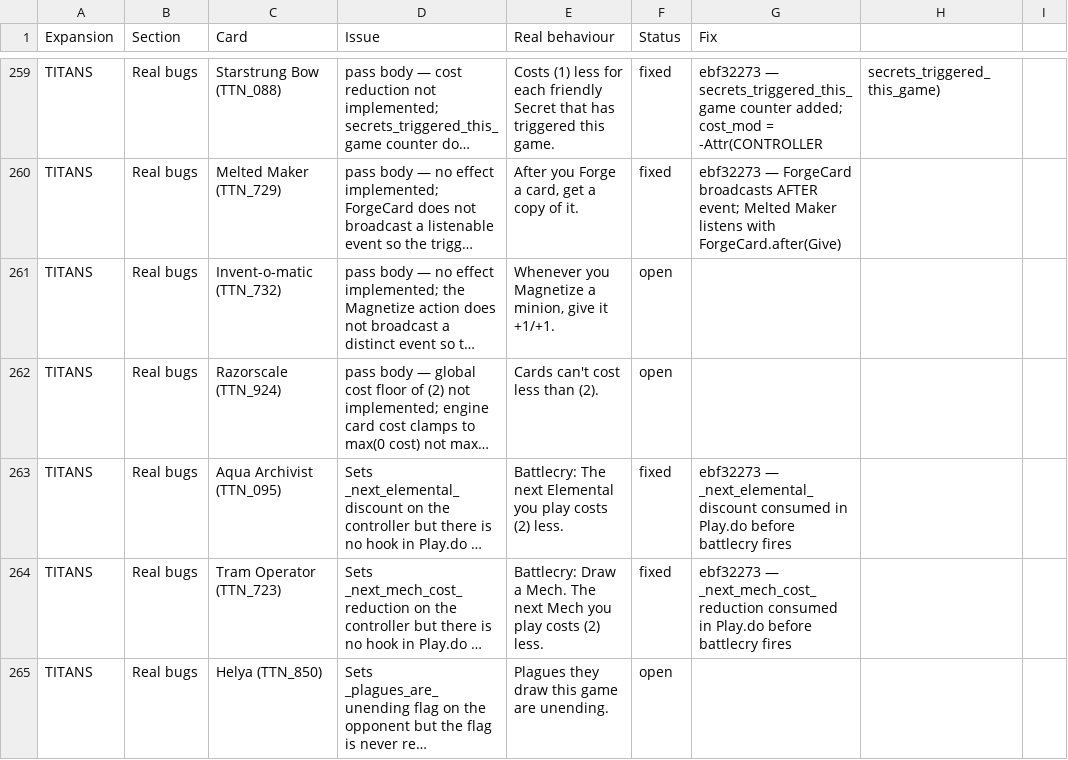
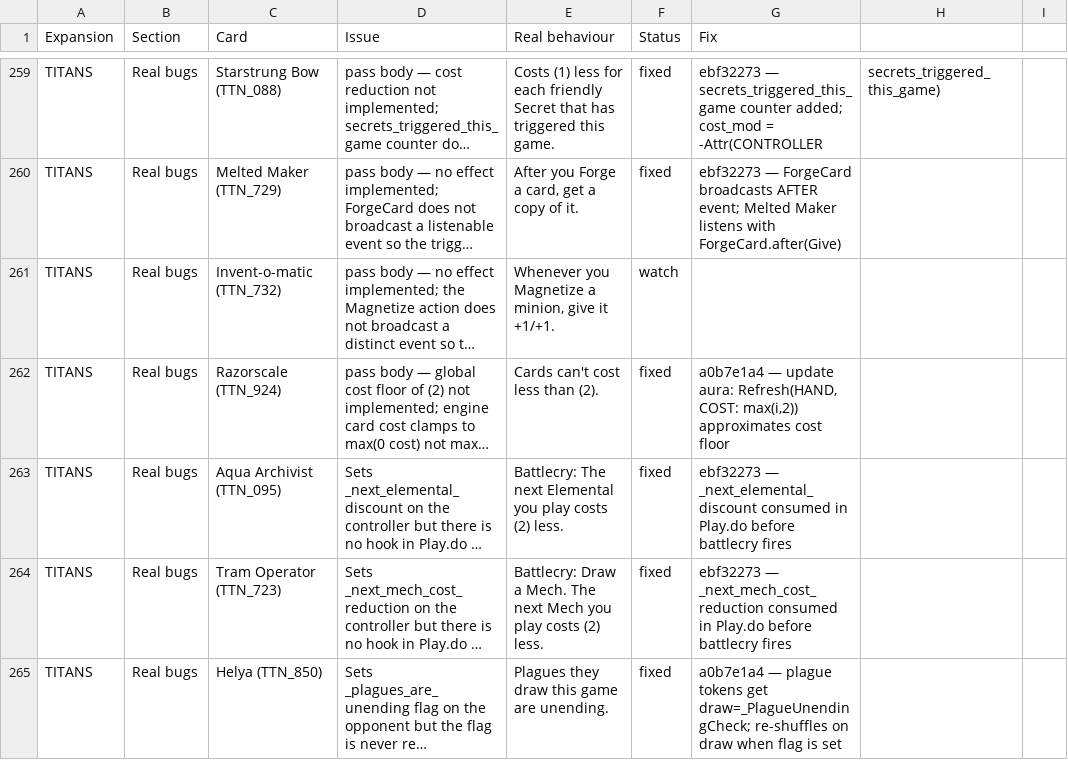
Before and after one commit to felipe-main/fireplace, a CSV file: review.csv, drawn as a sheet; only a part is shown, gaps mark what is left out; long unchanged cells end in …; the diff covers the shown part only; the diff names each change by its address in the sheet, - before the commit and + after, or states it on an @@ line.

```diff
--- a/review.csv
+++ b/review.csv
-F261 (Status): open
+F261 (Status): watch
-F262 (Status): open
+F262 (Status): fixed
-G262 (Fix): (empty)
+G262 (Fix): a0b7e1a4 — update aura: Refresh(HAND, COST: max(i,2)) approximates cost floor
-F265 (Status): open
+F265 (Status): fixed
-G265 (Fix): (empty)
+G265 (Fix): a0b7e1a4 — plague tokens get draw=_PlagueUnendingCheck; re-shuffles on draw when flag is set
```
Also changed, not shown: 5 edited cells elsewhere in this file.
